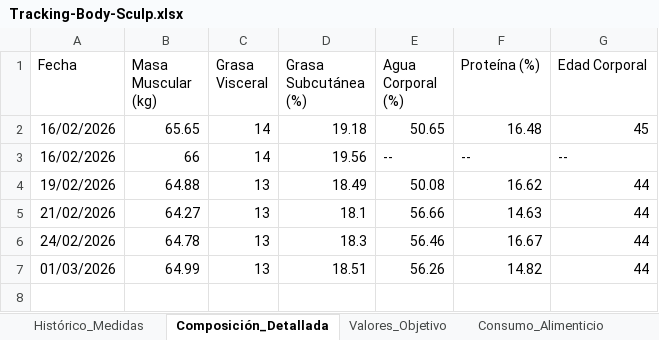
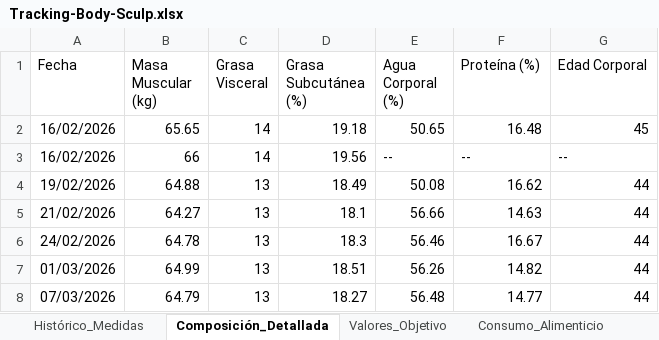
Before and after one commit to mauriale/bodysculpt-evolution-dashboard, an Excel workbook: Tracking-Body-Sculp.xlsx, sheet Composición_Detallada, drawn as a sheet; values as stored, in another font and other column widths than the file's, no borders; charts and pictures not drawn; the diff names each change by its address in the sheet, - before the commit and + after, or states it on an @@ line.

```diff
--- a/Tracking-Body-Sculp.xlsx (sheet Composición_Detallada)
+++ b/Tracking-Body-Sculp.xlsx (sheet Composición_Detallada)
+row 8: 07/03/2026 | 64.79 | 13 | 18.27 | 56.48 | 14.77 | 44
```
Also changed, not shown: sheet Histórico_Medidas, sheet Consumo_Alimenticio, 1 other file.
